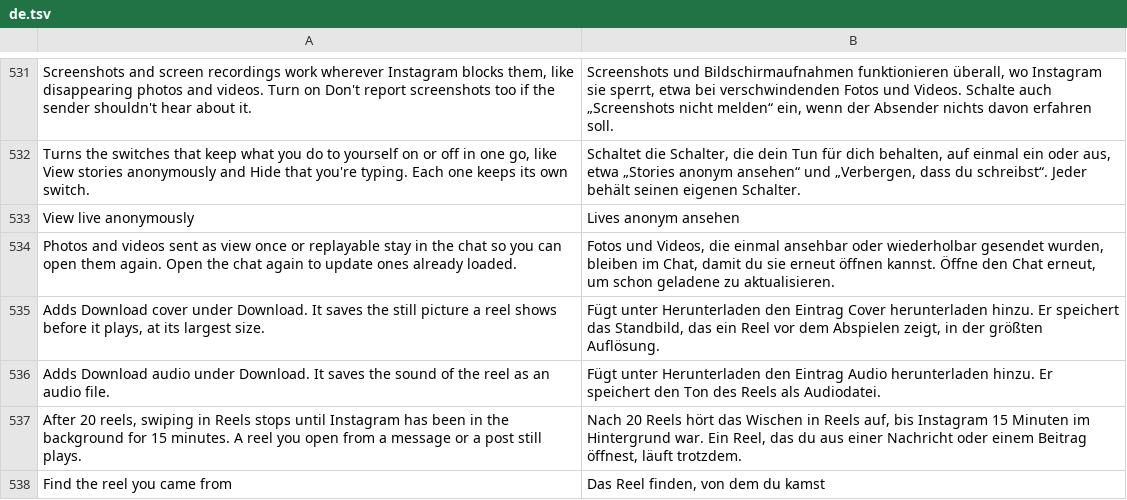
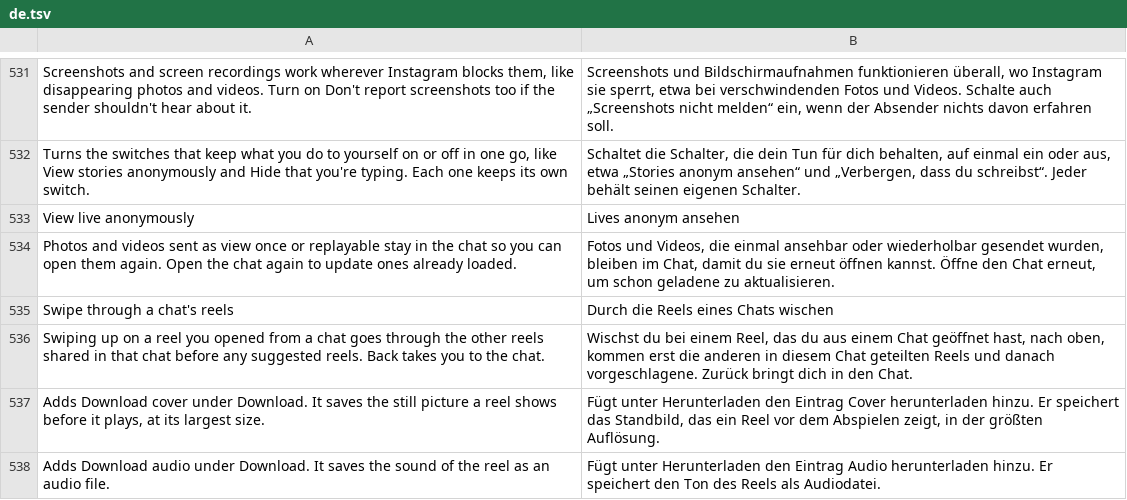
Before and after one commit to Aholicknight/HushGram, a TSV file: extensions/shared/library/src/main/l10n/de.tsv, drawn as a sheet; only a part is shown, gaps mark what is left out; the shorter side is filled out with more unchanged rows; the diff names each change by its address in the sheet, - before the commit and + after, or states it on an @@ line.

Commit message:
feat(dms): swipe through a chat's shared reels
Instagram already chains the reels shared in a chat into the Reels
viewer behind a server test (02JG.A00, flag 0x81155f00006ed0 on 452.1).
The new patch answers that test through ChatReels.chain while the
Messages switch is on, so a swipe up on a reel opened from a chat goes
through the chat's other shared reels before suggested ones, and Back
still returns to the chat. The read is anchored by the opener that is
handed a DirectThreadKey and a MessageIdentifier; anything else refuses
before writing. Checked on the emulator with the switch off and on.

DefaultCatalogTest gains the new patch's reviewed default and counts;
no existing test was wrong. The other test files are new.

Refs #350

```diff
--- a/extensions/shared/library/src/main/l10n/de.tsv
+++ b/extensions/shared/library/src/main/l10n/de.tsv
+row 535: Swipe through a chat's reels | Durch die Reels eines Chats wischen
+row 536: Swiping up on a reel you opened from a chat goes through the other reels shared in that chat before any suggested reels. Back takes you to the chat. | Wischst du bei einem Reel, das du aus einem Chat geöffnet hast, nach oben, kommen erst die anderen in diesem Chat geteilten Reels und danach vorgeschlagene. Zurück bringt dich in den Chat.
```
Also changed, not shown: extensions/shared/library/src/main/l10n/es.tsv, extensions/shared/library/src/main/l10n/it.tsv, 22 other files.
